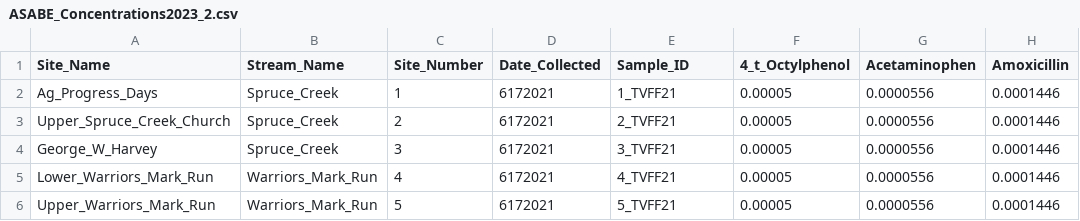
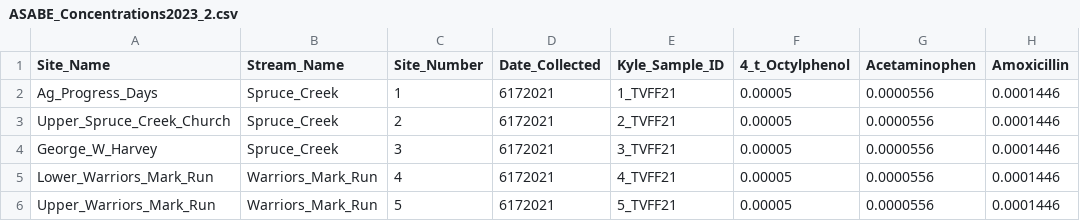
Before and after one commit to Francescamferg/ASABE2023, a CSV file: ASABE_Concentrations2023_2.csv, drawn as a sheet; only a part is shown; the diff names each change by its address in the sheet, - before the commit and + after, or states it on an @@ line.

Commit message:
Add files via upload

```diff
--- a/ASABE_Concentrations2023_2.csv
+++ b/ASABE_Concentrations2023_2.csv
-E1: Sample_ID
+E1: Kyle_Sample_ID
```
